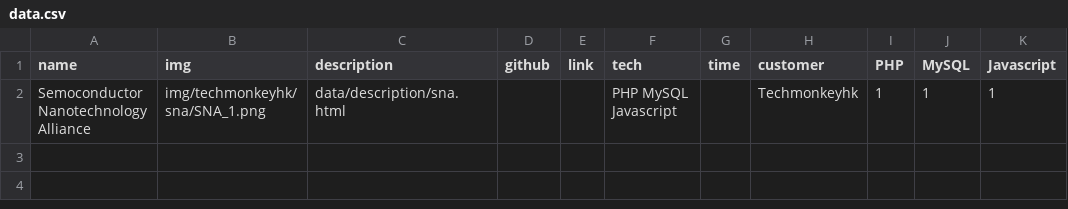
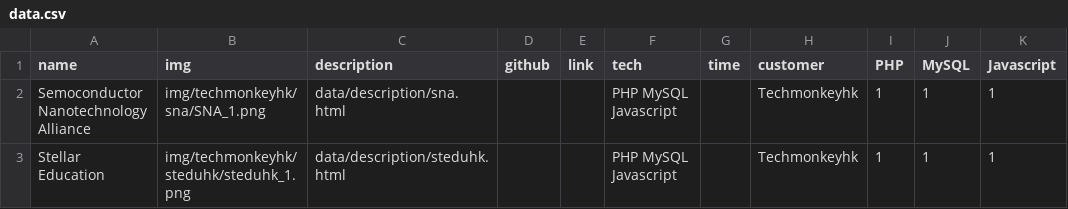
Before and after one commit to sumlee1209/sumlee1209.github.io, a CSV file: data/data.csv, drawn as a sheet; the diff names each change by its address in the sheet, - before the commit and + after, or states it on an @@ line.

```diff
--- a/data/data.csv
+++ b/data/data.csv
+row 3: Stellar Education | img/techmonkeyhk/steduhk/steduhk_1.png | data/description/steduhk.html |  |  | PHP MySQL Javascript |  | Techmonkeyhk | 1 | 1 | 1
```
Also changed, not shown: 8 other files.
